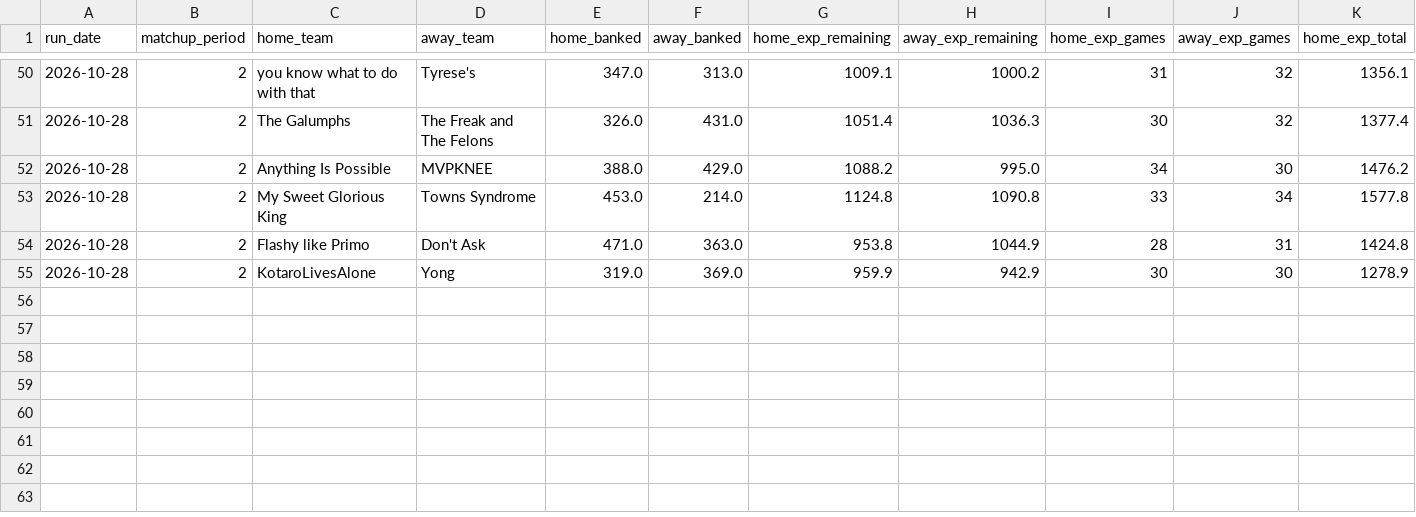
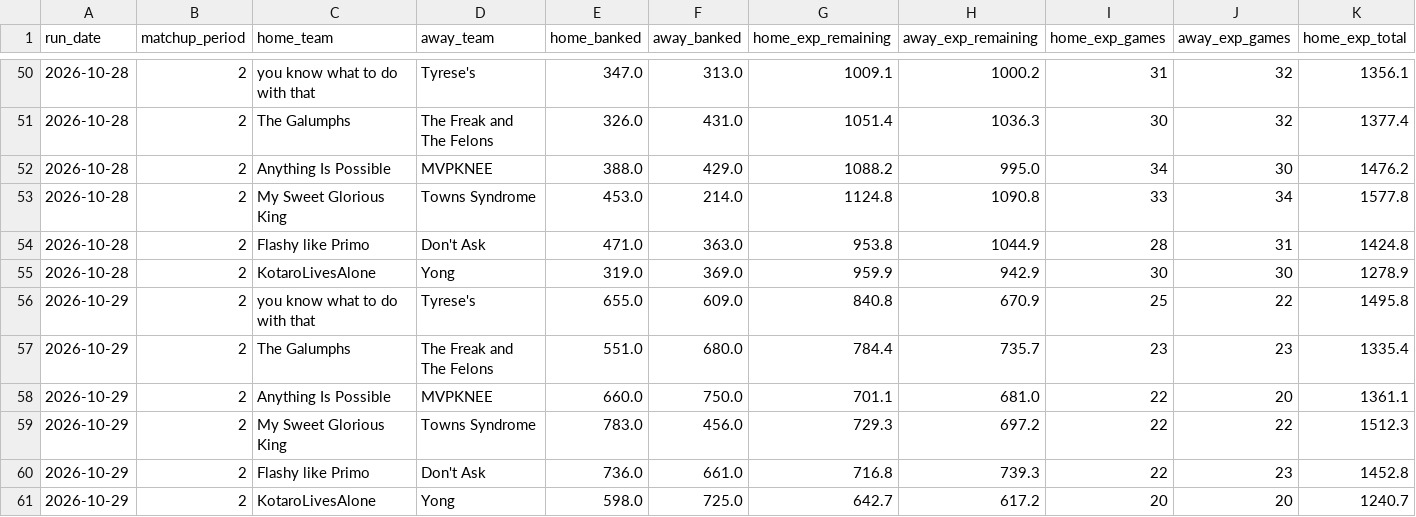
Before and after one commit to qtdooley/espn-fantasy-winprob, a CSV file: data/main/history/win_probability.csv, drawn as a sheet; only a part is shown, gaps mark what is left out; rows hold the shown columns only; the diff names each change by its address in the sheet, - before the commit and + after, or states it on an @@ line.

```diff
--- a/data/main/history/win_probability.csv
+++ b/data/main/history/win_probability.csv
+row 56: 2026-10-29 | 2 | you know what to do with that | Tyrese's | 655.0 | 609.0 | 840.8 | 670.9 | 25 | 22 | 1495.8
+row 57: 2026-10-29 | 2 | The Galumphs | The Freak and The Felons | 551.0 | 680.0 | 784.4 | 735.7 | 23 | 23 | 1335.4
+row 58: 2026-10-29 | 2 | Anything Is Possible | MVPKNEE | 660.0 | 750.0 | 701.1 | 681.0 | 22 | 20 | 1361.1
+row 59: 2026-10-29 | 2 | My Sweet Glorious King | Towns Syndrome | 783.0 | 456.0 | 729.3 | 697.2 | 22 | 22 | 1512.3
+row 60: 2026-10-29 | 2 | Flashy like Primo | Don't Ask | 736.0 | 661.0 | 716.8 | 739.3 | 22 | 23 | 1452.8
+row 61: 2026-10-29 | 2 | KotaroLivesAlone | Yong | 598.0 | 725.0 | 642.7 | 617.2 | 20 | 20 | 1240.7
```
Also changed, not shown: data/ahs/history/win_probability.csv, data/ahs/rosters.csv, 12 other files.
